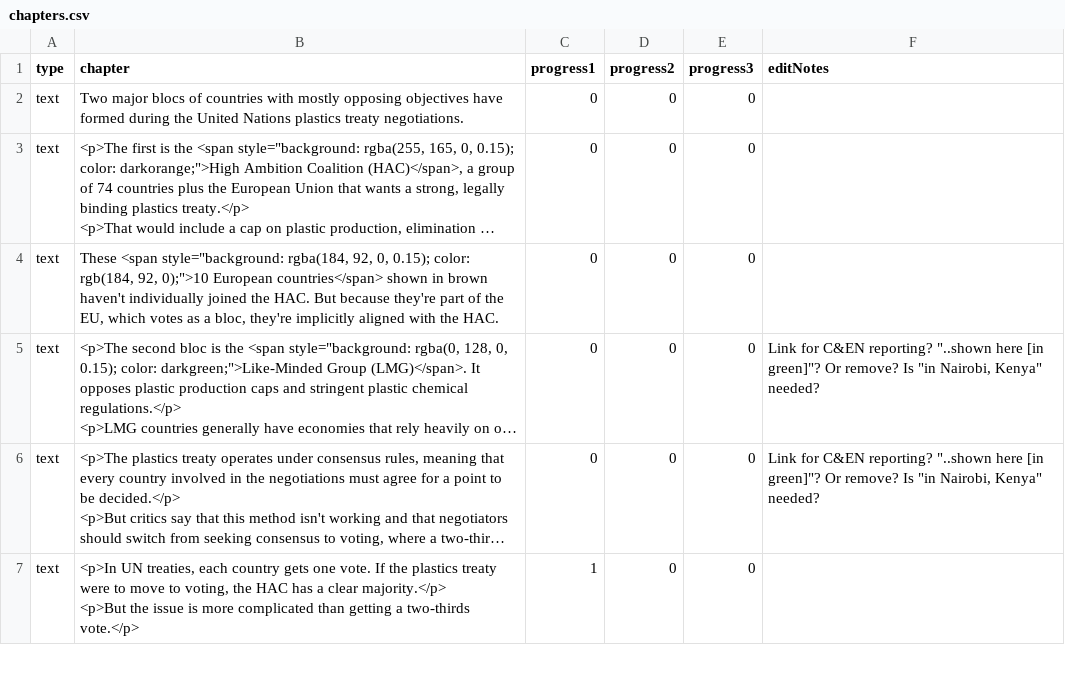
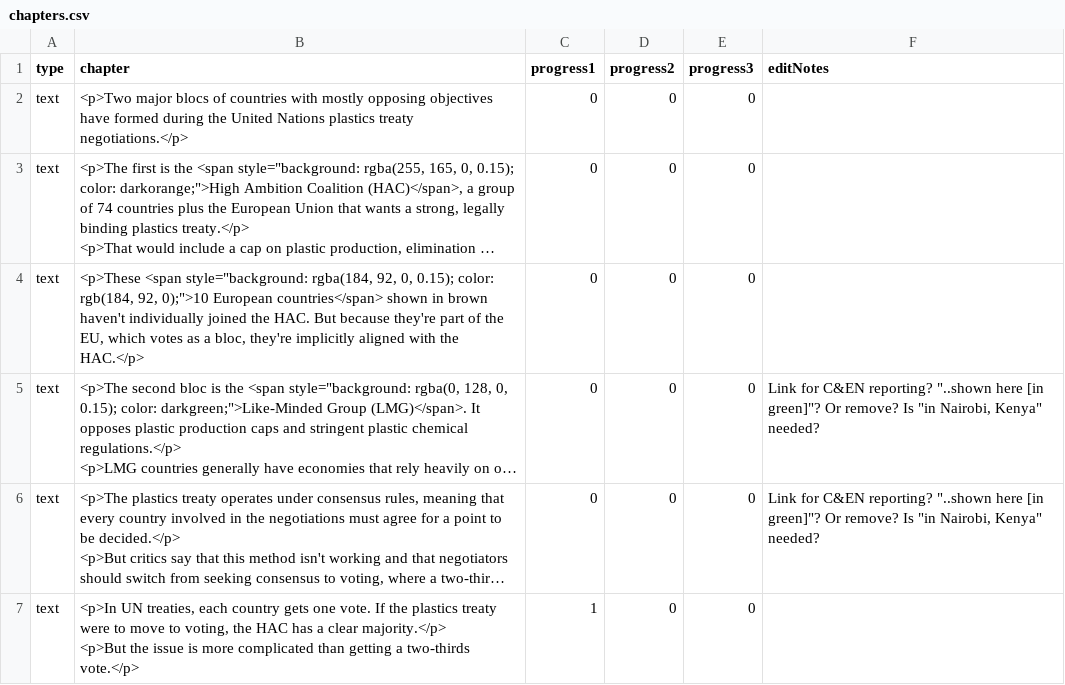
Before and after one commit to alejandrokennedy/plastics-treaty, a CSV file: src/data/chapters.csv, drawn as a sheet; only a part is shown; long unchanged cells end in …; the diff names each change by its address in the sheet, - before the commit and + after, or states it on an @@ line.

```diff
--- a/src/data/chapters.csv
+++ b/src/data/chapters.csv
-B2 (chapter): Two major blocs of countries with mostly opposing objectives have formed during the United Nations plastics treaty negotiations.
+B2 (chapter): <p>Two major blocs of countries with mostly opposing objectives have formed during the United Nations plastics treaty negotiations.</p>
-B4 (chapter): These <span style="background: rgba(184, 92, 0, 0.15); color: rgb(184, 92, 0);">10 European countries</span> shown in brown haven't individually joined the HAC. But because they're part of the EU, which votes as a bloc, they're implicitly aligned with the HAC.
+B4 (chapter): <p>These <span style="background: rgba(184, 92, 0, 0.15); color: rgb(184, 92, 0);">10 European countries</span> shown in brown haven't individually joined the HAC. But because they're part of the EU, which votes as a bloc, they're implicitly aligned with the HAC.</p>
```
Also changed, not shown: 1 other file.
